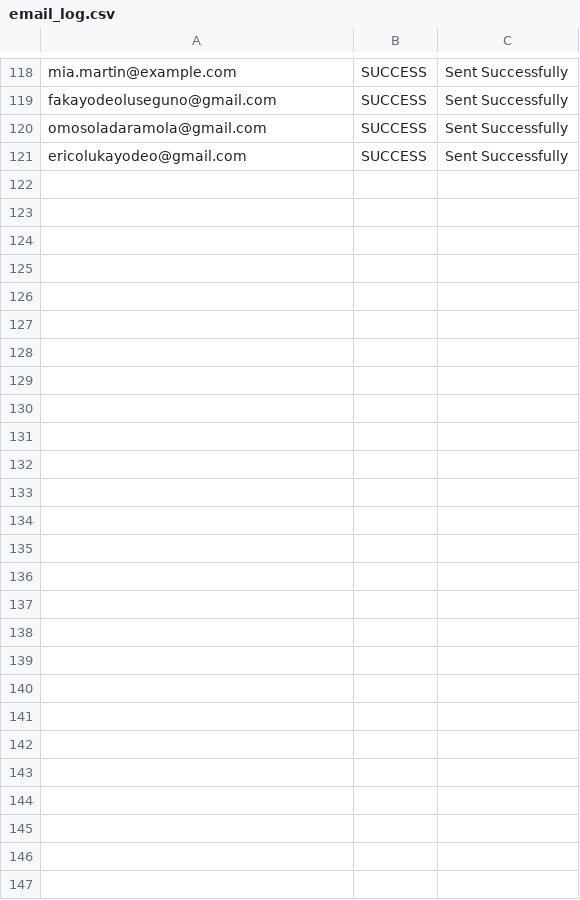
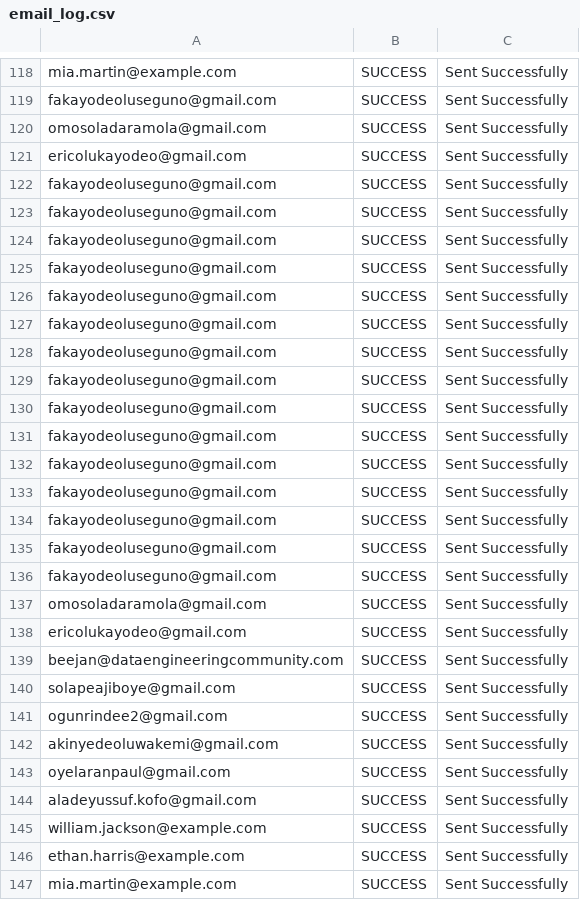
Before and after one commit to Olu-segun/zenquotes-automated-quote-email-platform, a CSV file: logs/email_log.csv, drawn as a sheet; only a part is shown, gaps mark what is left out; the diff names each change by its address in the sheet, - before the commit and + after, or states it on an @@ line.

```diff
--- a/logs/email_log.csv
+++ b/logs/email_log.csv
+row 122: fakayodeoluseguno@gmail.com | SUCCESS | Sent Successfully
+row 123: fakayodeoluseguno@gmail.com | SUCCESS | Sent Successfully
+row 124: fakayodeoluseguno@gmail.com | SUCCESS | Sent Successfully
+row 125: fakayodeoluseguno@gmail.com | SUCCESS | Sent Successfully
+row 126: fakayodeoluseguno@gmail.com | SUCCESS | Sent Successfully
+row 127: fakayodeoluseguno@gmail.com | SUCCESS | Sent Successfully
+row 128: fakayodeoluseguno@gmail.com | SUCCESS | Sent Successfully
+row 129: fakayodeoluseguno@gmail.com | SUCCESS | Sent Successfully
+row 130: fakayodeoluseguno@gmail.com | SUCCESS | Sent Successfully
+row 131: fakayodeoluseguno@gmail.com | SUCCESS | Sent Successfully
+row 132: fakayodeoluseguno@gmail.com | SUCCESS | Sent Successfully
+row 133: fakayodeoluseguno@gmail.com | SUCCESS | Sent Successfully
+row 134: fakayodeoluseguno@gmail.com | SUCCESS | Sent Successfully
+row 135: fakayodeoluseguno@gmail.com | SUCCESS | Sent Successfully
+row 136: fakayodeoluseguno@gmail.com | SUCCESS | Sent Successfully
+row 137: omosoladaramola@gmail.com | SUCCESS | Sent Successfully
+row 138: ericolukayodeo@gmail.com | SUCCESS | Sent Successfully
+row 139: beejan@dataengineeringcommunity.com | SUCCESS | Sent Successfully
+row 140: solapeajiboye@gmail.com | SUCCESS | Sent Successfully
+row 141: ogunrindee2@gmail.com | SUCCESS | Sent Successfully
+row 142: akinyedeoluwakemi@gmail.com | SUCCESS | Sent Successfully
+row 143: oyelaranpaul@gmail.com | SUCCESS | Sent Successfully
+row 144: aladeyussuf.kofo@gmail.com | SUCCESS | Sent Successfully
+row 145: william.jackson@example.com | SUCCESS | Sent Successfully
+row 146: ethan.harris@example.com | SUCCESS | Sent Successfully
+row 147: mia.martin@example.com | SUCCESS | Sent Successfully
```
Also changed, not shown: 7 other files.
